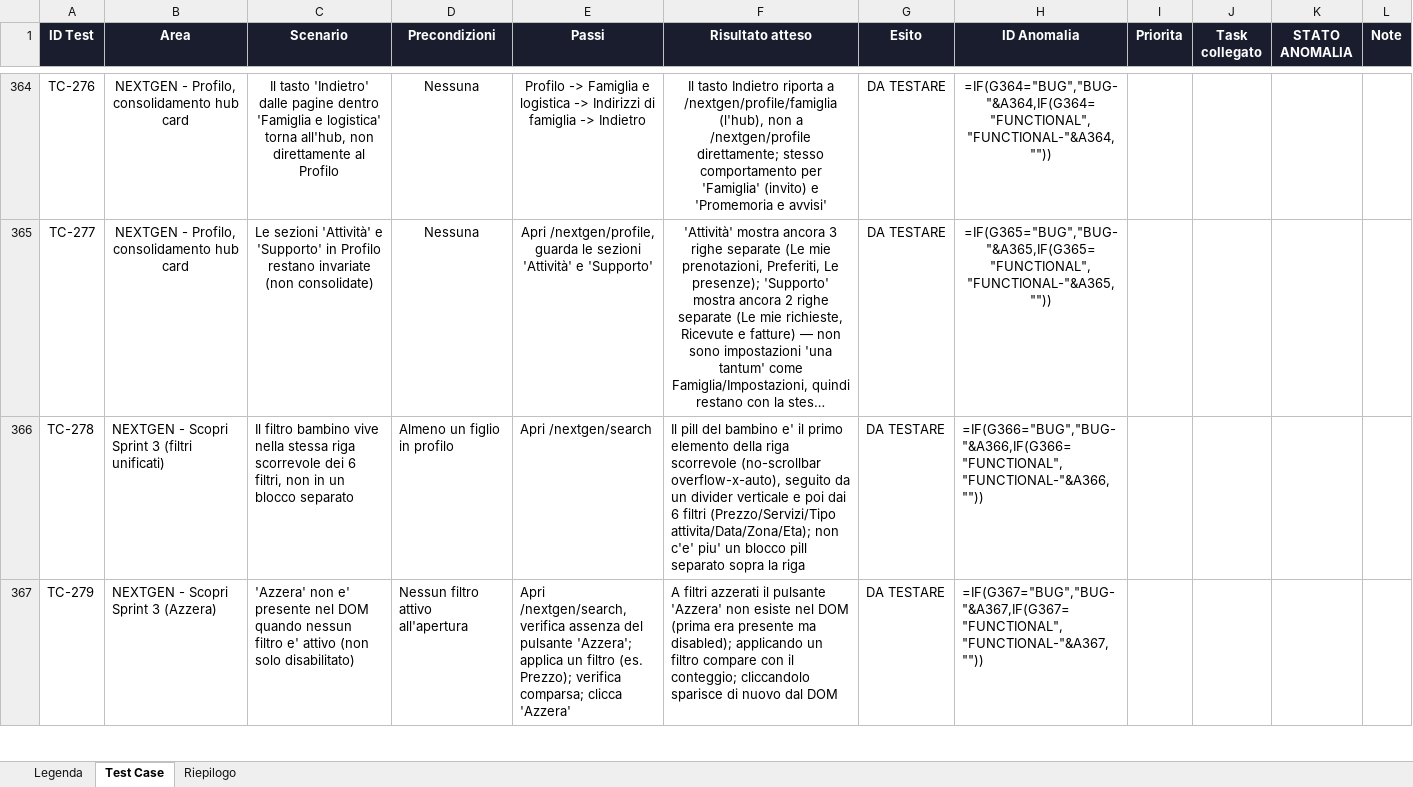
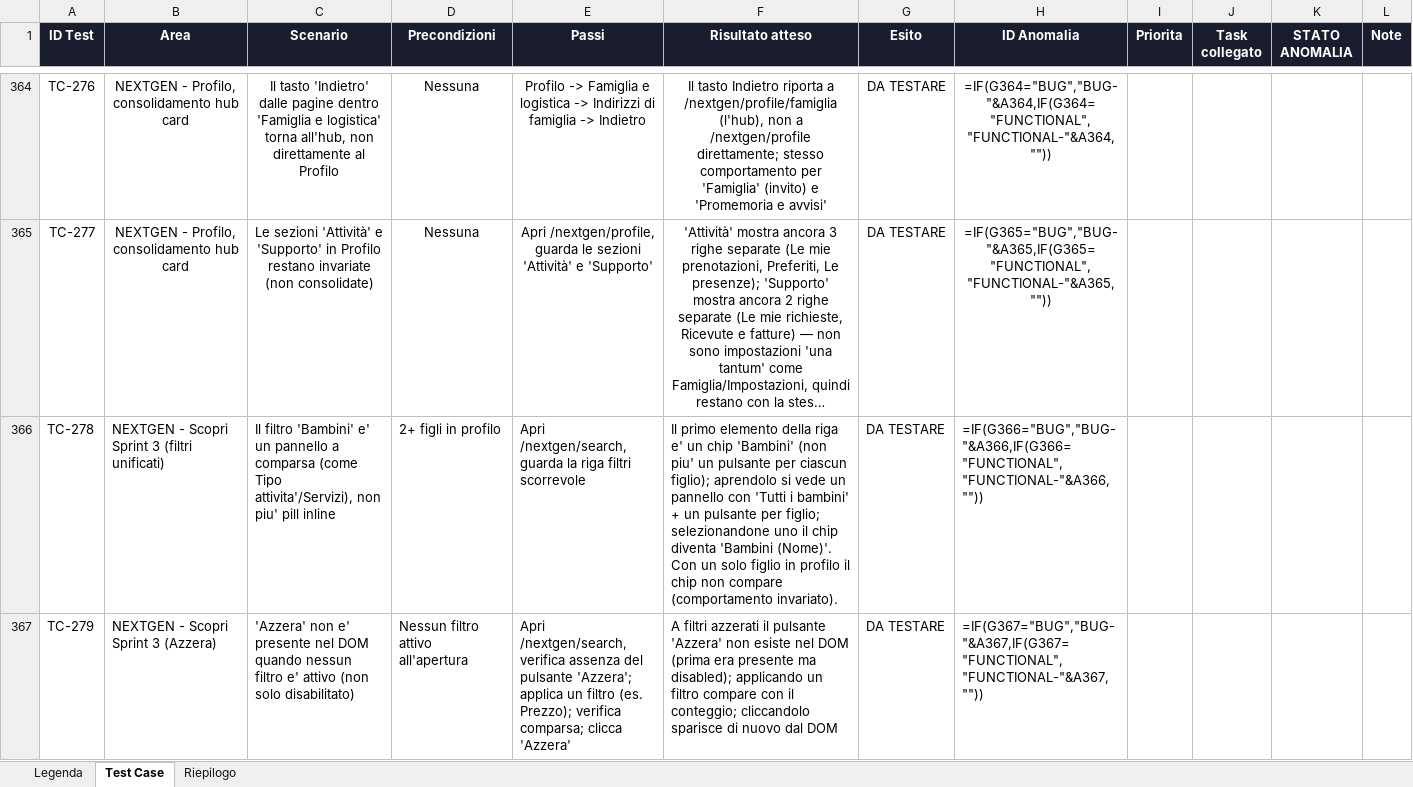
Before and after one commit to faberx83/buddykids-app, an Excel workbook: BuddyKids_Test_Case.xlsx, sheet Test Case, drawn as a sheet; only a part is shown, gaps mark what is left out; long unchanged cells end in …; values as stored, in another font and other column widths than the file's, no borders; formulas without a stored value are shown as written; conditional formats not drawn; the diff covers the shown part only; the diff names each change by its address in the sheet, - before the commit and + after, or states it on an @@ line.

Commit message:
Fix correttivi Sprint 3 Scopri: filtro Bambini come pannello, divider risultati, wording match singolare
- Filtro bambino non più pill inline: pannello 'Bambini' a comparsa come Tipo attività/Servizi, scala a qualunque numero di figli
- Divider leggero mostrato solo quando un pannello filtro è aperto, prima di 'X attività trovate'/Lista-Mappa
- computeSmartMatches: 'Piace ai tuoi figli' (singolare) invece di 'Piacciono' — la label è per singola attività
- Test aggiornati/aggiunti (TC-N278 riscritto, TC-N282 nuovo), xlsx TC-282

```diff
--- a/BuddyKids_Test_Case.xlsx (sheet Test Case)
+++ b/BuddyKids_Test_Case.xlsx (sheet Test Case)
-C366 (Scenario): Il filtro bambino vive nella stessa riga scorrevole dei 6 filtri, non in un blocco separato
+C366 (Scenario): Il filtro 'Bambini' e' un pannello a comparsa (come Tipo attivita'/Servizi), non piu' pill inline
-D366 (Precondizioni): Almeno un figlio in profilo
+D366 (Precondizioni): 2+ figli in profilo
-E366 (Passi): Apri /nextgen/search
+E366 (Passi): Apri /nextgen/search, guarda la riga filtri scorrevole
-F366 (Risultato atteso): Il pill del bambino e' il primo elemento della riga scorrevole (no-scrollbar overflow-x-auto), seguito da un divider verticale e poi dai 6 filtri (Prezzo/Servizi/Tipo attivita/Data/Zona/Eta); non c'e' piu' un blocco pill separato sopra la riga
+F366 (Risultato atteso): Il primo elemento della riga e' un chip 'Bambini' (non piu' un pulsante per ciascun figlio); aprendolo si vede un pannello con 'Tutti i bambini' + un pulsante per figlio; selezionandone uno il chip diventa 'Bambini (Nome)'. Con un solo figlio in profilo il chip non compare (comportamento invariato).
```
Also changed, not shown: 1 added row and 2 edited cells elsewhere in this sheet, 4 other files.
